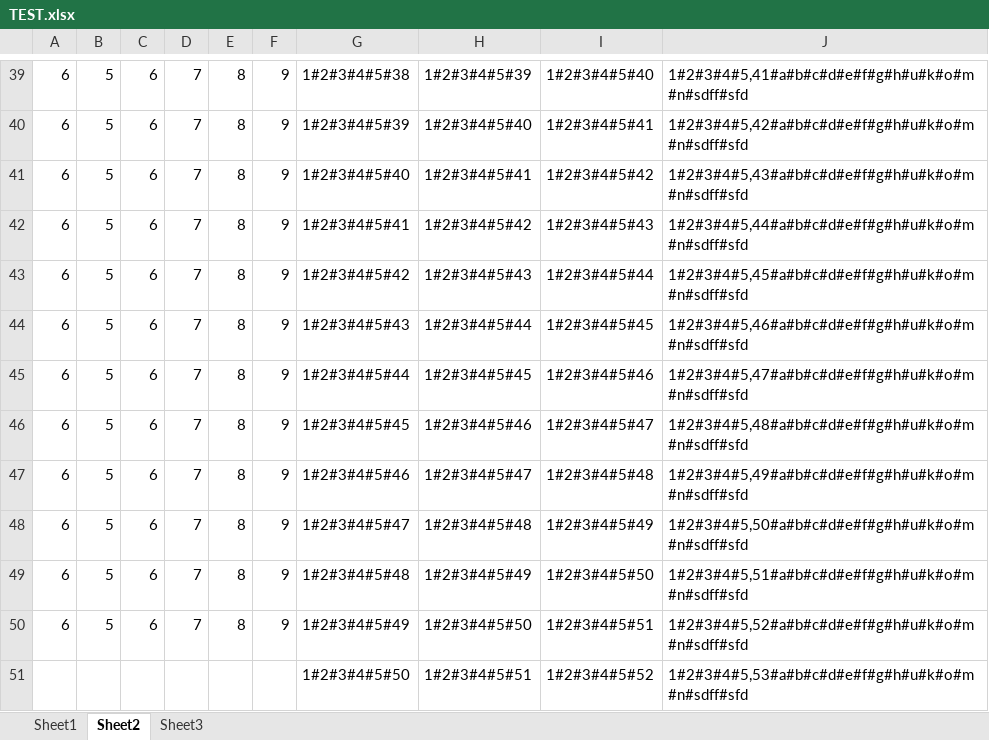
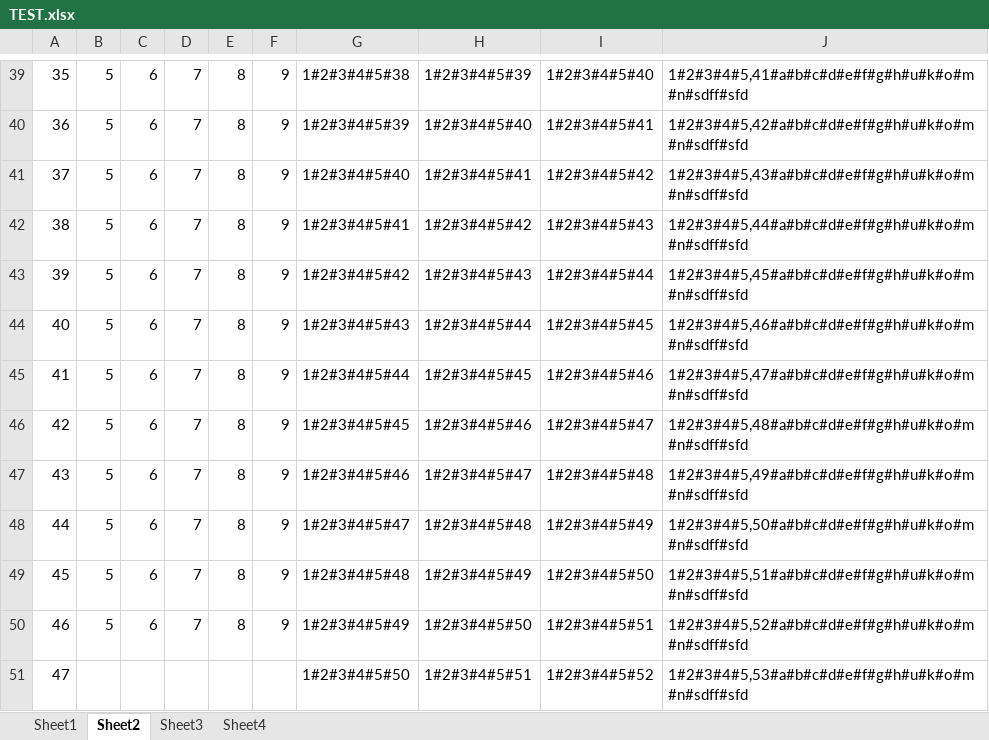
Before and after one commit to jackjet870/2018_Config, an Excel workbook: Table/Table/TEST.xlsx, sheet Sheet2, drawn as a sheet; only a part is shown, gaps mark what is left out; values as stored, in another font and other column widths than the file's, no borders; the diff covers the shown part only; the diff names each change by its address in the sheet, - before the commit and + after, or states it on an @@ line.

```diff
--- a/Table/Table/TEST.xlsx (sheet Sheet2)
+++ b/Table/Table/TEST.xlsx (sheet Sheet2)
+sheet tab: Sheet4
-A39: 6
+A39: 35
-A40: 6
+A40: 36
-A41: 6
+A41: 37
-A42: 6
+A42: 38
-A43: 6
+A43: 39
-A44: 6
+A44: 40
-A45: 6
+A45: 41
-A46: 6
+A46: 42
-A47: 6
+A47: 43
-A48: 6
+A48: 44
-A49: 6
+A49: 45
-A50: 6
+A50: 46
-A51: (empty)
+A51: 47
```
Also changed, not shown: 28 edited cells elsewhere in this sheet, sheet Sheet1, sheet Sheet3, 6 other files.
